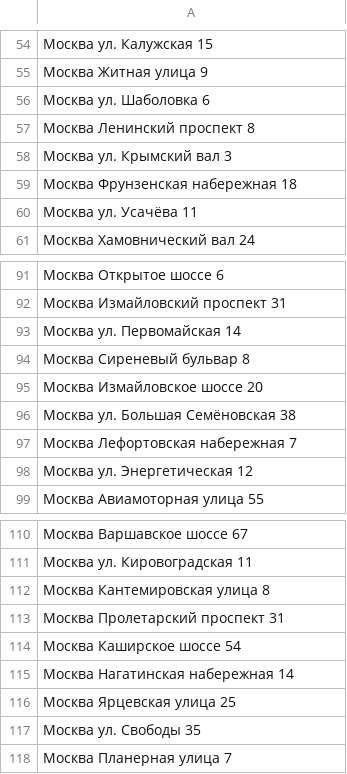
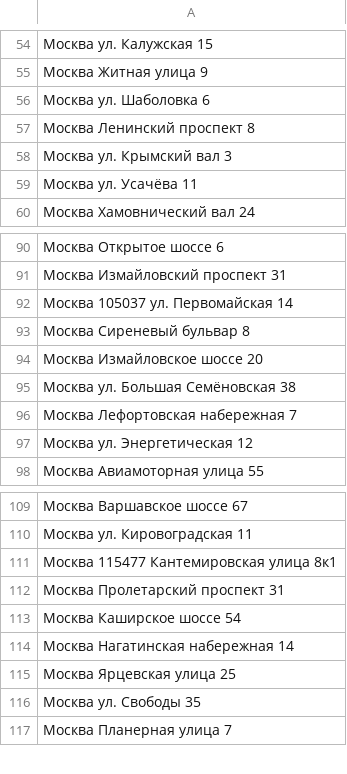
Before and after one commit to choodnovsky/geographija, a CSV file: deliveries_input.csv, drawn as a sheet; only a part is shown, gaps mark what is left out.

```diff
--- a/deliveries_input.csv
+++ b/deliveries_input.csv
@@ -58,3 +58,2 @@
 Москва ул. Крымский вал 3
-Москва Фрунзенская набережная 18
 Москва ул. Усачёва 11
@@ -92,3 +91,3 @@
 Москва Измайловский проспект 31
-Москва ул. Первомайская 14
+Москва 105037 ул. Первомайская 14
 Москва Сиреневый бульвар 8
@@ -111,3 +110,3 @@
 Москва ул. Кировоградская 11
-Москва Кантемировская улица 8
+Москва 115477 Кантемировская улица 8к1
 Москва Пролетарский проспект 31
```
Also changed, not shown: 4 other files.
